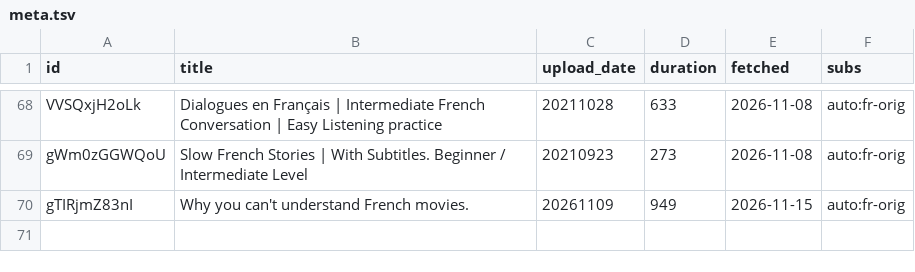
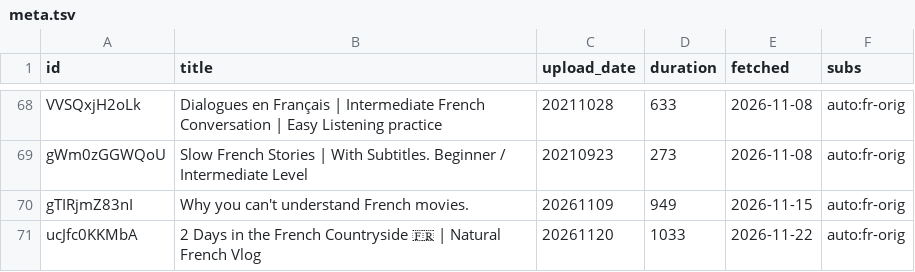
Before and after one commit to ybbarng/study-french, a TSV file: docs/youtube-channels/raw/frenchfacile/meta.tsv, drawn as a sheet; only a part is shown, gaps mark what is left out.

```diff
--- a/docs/youtube-channels/raw/frenchfacile/meta.tsv
+++ b/docs/youtube-channels/raw/frenchfacile/meta.tsv
@@ -70 +70,2 @@ gWm0zGGWQoU	Slow French Stories | With Subtitles.  Beginner / Intermediate Level
 gTIRjmZ83nI	Why you can't understand French movies.	20261109	949	2026-11-15	auto:fr-orig
+ucJfc0KKMbA	2 Days in the French Countryside 🇫🇷 | Natural French Vlog	20261120	1033	2026-11-22	auto:fr-orig
```
Also changed, not shown: docs/youtube-channels/raw/dailylang/meta.tsv, docs/youtube-channels/raw/easyfrench/meta.tsv, 6 other files.
